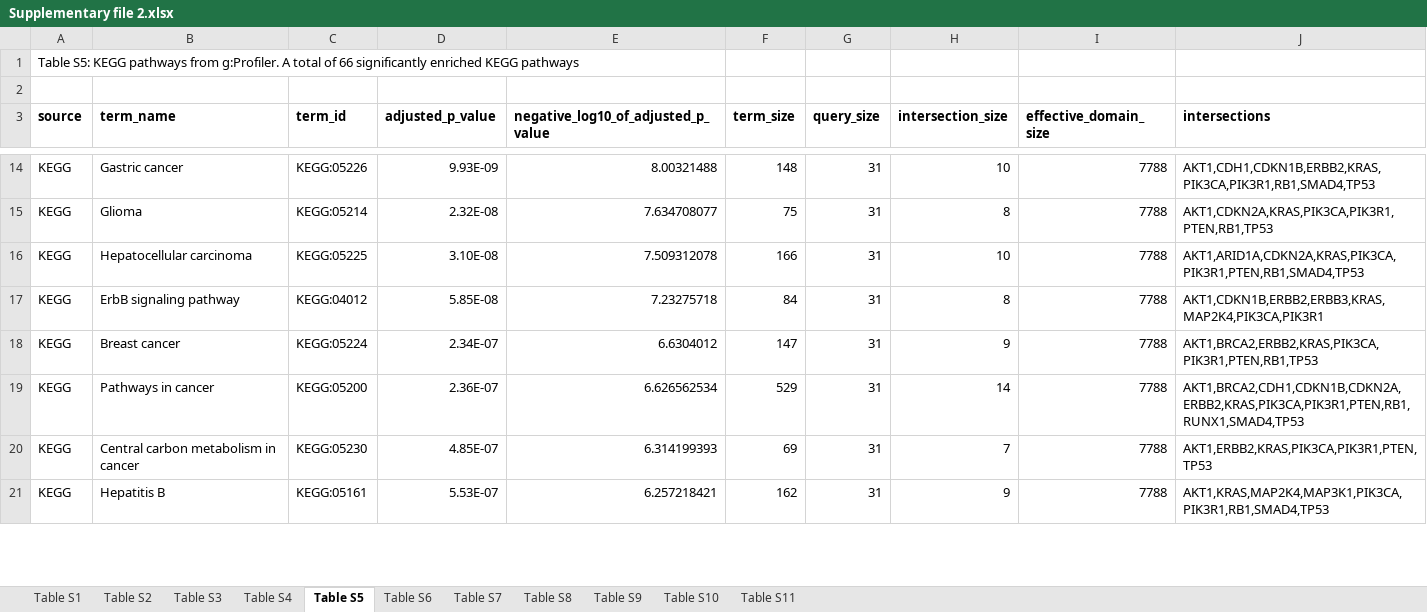
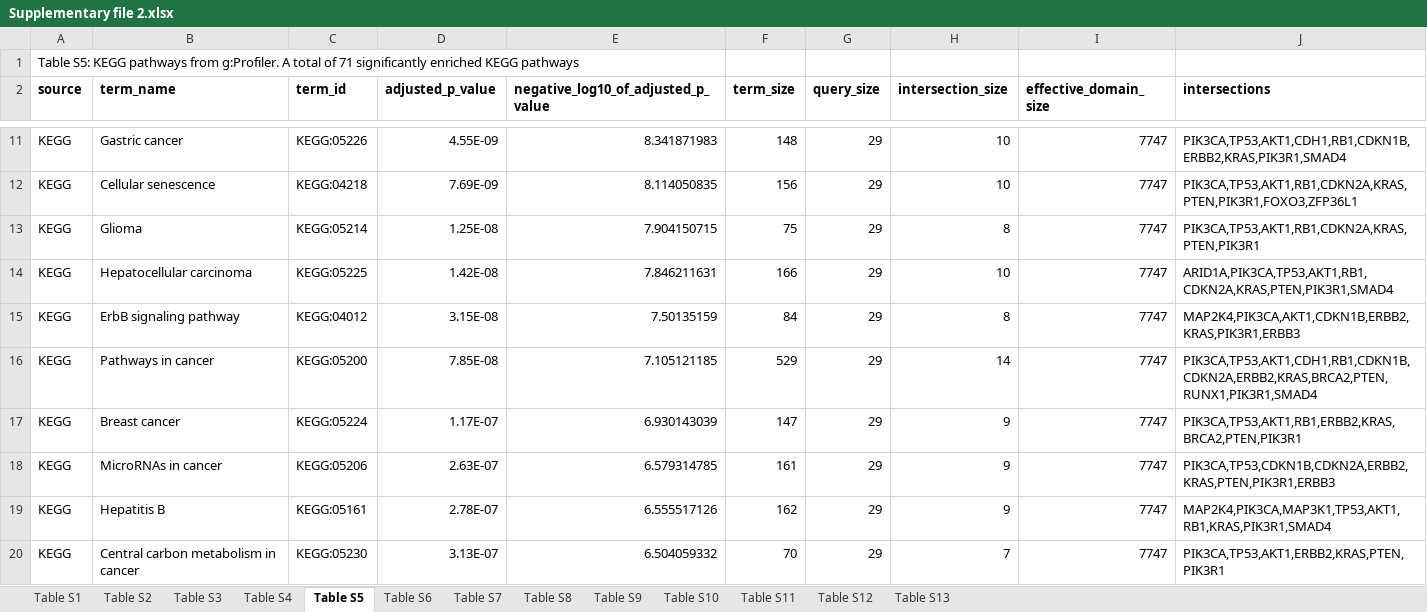
Before and after one commit to hauldhut/drivergene, an Excel workbook: Supplementary file 2.xlsx, sheet Table S5, drawn as a sheet; only a part is shown, gaps mark what is left out; values as stored, in another font and other column widths than the file's, no borders; removed rows and columns are numbered as before the commit, all else as after; the diff covers the shown part only; the diff names each change by its address in the sheet, - before the commit and + after, or states it on an @@ line.

```diff
--- a/Supplementary file 2.xlsx (sheet Table S5)
+++ b/Supplementary file 2.xlsx (sheet Table S5)
+sheet tab: Table S12
+sheet tab: Table S13
-A1 (source): …total of 66 significantly enriched…
+A1 (source): …total of 71 significantly enriched…
-row 2: (empty)
-D11 (adjusted_p_value): 9.93E-09
+D11 (adjusted_p_value): 4.55E-09
-E11: 8.00321488
+E11: 8.341871983
-G11 (query_size): 31
+G11 (query_size): 29
-I11 (effective_domain_size): 7788
+I11 (effective_domain_size): 7747
-J11 (intersections): AKT1,CDH1,CDKN1B,ERBB2,KRAS,PIK3CA,PIK3R1,RB1,SMAD4,TP53
+J11 (intersections): PIK3CA,TP53,AKT1,CDH1,RB1,CDKN1B,ERBB2,KRAS,PIK3R1,SMAD4
+row 12: KEGG | Cellular senescence | KEGG:04218 | 7.69E-09 | 8.114050835 | 156 | 29 | 10 | 7747 | PIK3CA,TP53,AKT1,RB1,CDKN2A,KRAS,PTEN,PIK3R1,FOXO3,ZFP36L1
-D13 (adjusted_p_value): 2.32E-08
+D13 (adjusted_p_value): 1.25E-08
-E13: 7.634708077
+E13: 7.904150715
-G13:G15 (query_size): 31
+G13:G15 (query_size): 29
-I13:I15 (effective_domain_size): 7788
+I13:I15 (effective_domain_size): 7747
-J13 (intersections): AKT1,CDKN2A,KRAS,PIK3CA,PIK3R1,PTEN,RB1,TP53
+J13 (intersections): PIK3CA,TP53,AKT1,RB1,CDKN2A,KRAS,PTEN,PIK3R1
-D14 (adjusted_p_value): 3.10E-08
+D14 (adjusted_p_value): 1.42E-08
-E14: 7.509312078
+E14: 7.846211631
-J14 (intersections): AKT1,ARID1A,CDKN2A,KRAS,PIK3CA,PIK3R1,PTEN,RB1,SMAD4,TP53
+J14 (intersections): ARID1A,PIK3CA,TP53,AKT1,RB1,CDKN2A,KRAS,PTEN,PIK3R1,SMAD4
-D15 (adjusted_p_value): 5.85E-08
+D15 (adjusted_p_value): 3.15E-08
-E15: 7.23275718
+E15: 7.50135159
-J15 (intersections): AKT1,CDKN1B,ERBB2,ERBB3,KRAS,MAP2K4,PIK3CA,PIK3R1
+J15 (intersections): MAP2K4,PIK3CA,AKT1,CDKN1B,ERBB2,KRAS,PIK3R1,ERBB3
-row 18: KEGG | Breast cancer | KEGG:05224 | 2.34E-07 | 6.6304012 | 147 | 31 | 9 | 7788 | AKT1,BRCA2,ERBB2,KRAS,PIK3CA,PIK3R1,PTEN,RB1,TP53
-D16 (adjusted_p_value): 2.36E-07
+D16 (adjusted_p_value): 7.85E-08
-E16: 6.626562534
+E16: 7.105121185
-G16 (query_size): 31
+G16 (query_size): 29
-I16 (effective_domain_size): 7788
+I16 (effective_domain_size): 7747
-J16 (intersections): AKT1,BRCA2,CDH1,CDKN1B,CDKN2A,ERBB2,KRAS,PIK3CA,PIK3R1,PTEN,RB1,RUNX1,SMAD4,TP53
+J16 (intersections): PIK3CA,TP53,AKT1,CDH1,RB1,CDKN1B,CDKN2A,ERBB2,KRAS,BRCA2,PTEN,RUNX1,PIK3R1,SMAD4
-row 20: KEGG | Central carbon metabolism in cancer | KEGG:05230 | 4.85E-07 | 6.314199393 | 69 | 31 | 7 | 7788 | AKT1,ERBB2,KRAS,PIK3CA,PIK3R1,PTEN,TP53
+row 17: KEGG | Breast cancer | KEGG:05224 | 1.17E-07 | 6.930143039 | 147 | 29 | 9 | 7747 | PIK3CA,TP53,AKT1,RB1,ERBB2,KRAS,BRCA2,PTEN,PIK3R1
+row 18: KEGG | MicroRNAs in cancer | KEGG:05206 | 2.63E-07 | 6.579314785 | 161 | 29 | 9 | 7747 | PIK3CA,TP53,CDKN1B,CDKN2A,ERBB2,KRAS,PTEN,PIK3R1,ERBB3
-D19 (adjusted_p_value): 5.53E-07
+D19 (adjusted_p_value): 2.78E-07
-E19: 6.257218421
+E19: 6.555517126
-G19 (query_size): 31
+G19 (query_size): 29
-I19 (effective_domain_size): 7788
+I19 (effective_domain_size): 7747
-J19 (intersections): AKT1,KRAS,MAP2K4,MAP3K1,PIK3CA,PIK3R1,RB1,SMAD4,TP53
+J19 (intersections): MAP2K4,PIK3CA,MAP3K1,TP53,AKT1,RB1,KRAS,PIK3R1,SMAD4
+row 20: KEGG | Central carbon metabolism in cancer | KEGG:05230 | 3.13E-07 | 6.504059332 | 70 | 29 | 7 | 7747 | PIK3CA,TP53,AKT1,ERBB2,KRAS,PTEN,PIK3R1
```
Also changed, not shown: 8 added rows, 9 removed rows and 268 edited cells elsewhere in this sheet, sheet Table S4, sheet Table S6, sheet Table S7, sheet Table S8, sheet Table S9, sheet Table S1, 2 more sheets, 10 other files.
